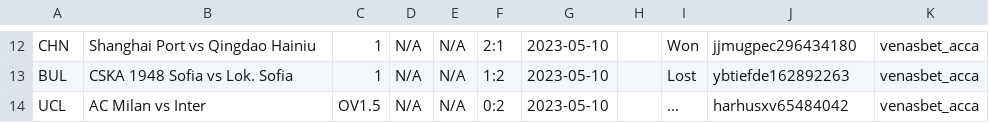
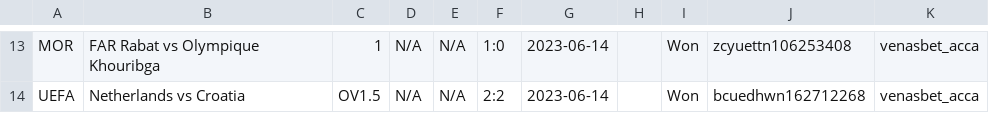
Before and after one commit to tecpg/delay_kbt_bot, a CSV file: venasbet_acca_data.csv, drawn as a sheet; only a part is shown, gaps mark what is left out; removed rows and columns are numbered as before the commit, all else as after; the diff covers the shown part only; the diff names each change by its address in the sheet, - before the commit and + after, or states it on an @@ line.

```diff
--- a/venasbet_acca_data.csv
+++ b/venasbet_acca_data.csv
-A13: CHN
+A13: MOR
-B13: Shanghai Port vs Qingdao Hainiu
+B13: FAR Rabat vs Olympique Khouribga
-F13: 2:1
+F13: 1:0
-G13: 2023-05-10
+G13: 2023-06-14
-J13: jjmugpec296434180
+J13: zcyuettn106253408
-row 13: BUL | CSKA 1948 Sofia vs Lok. Sofia | 1 | N/A | N/A | 1:2 | 2023-05-10 |  | Lost | ybtiefde162892263 | venasbet_acca
-A14: UCL
+A14: UEFA
-B14: AC Milan vs Inter
+B14: Netherlands vs Croatia
-F14: 0:2
+F14: 2:2
-G14: 2023-05-10
+G14: 2023-06-14
-I14: ...
+I14: Won
-J14: harhusxv65484042
+J14: bcuedhwn162712268
```
Also changed, not shown: 8 added rows, 7 removed rows and 19 edited cells elsewhere in this file, 1 other file.
